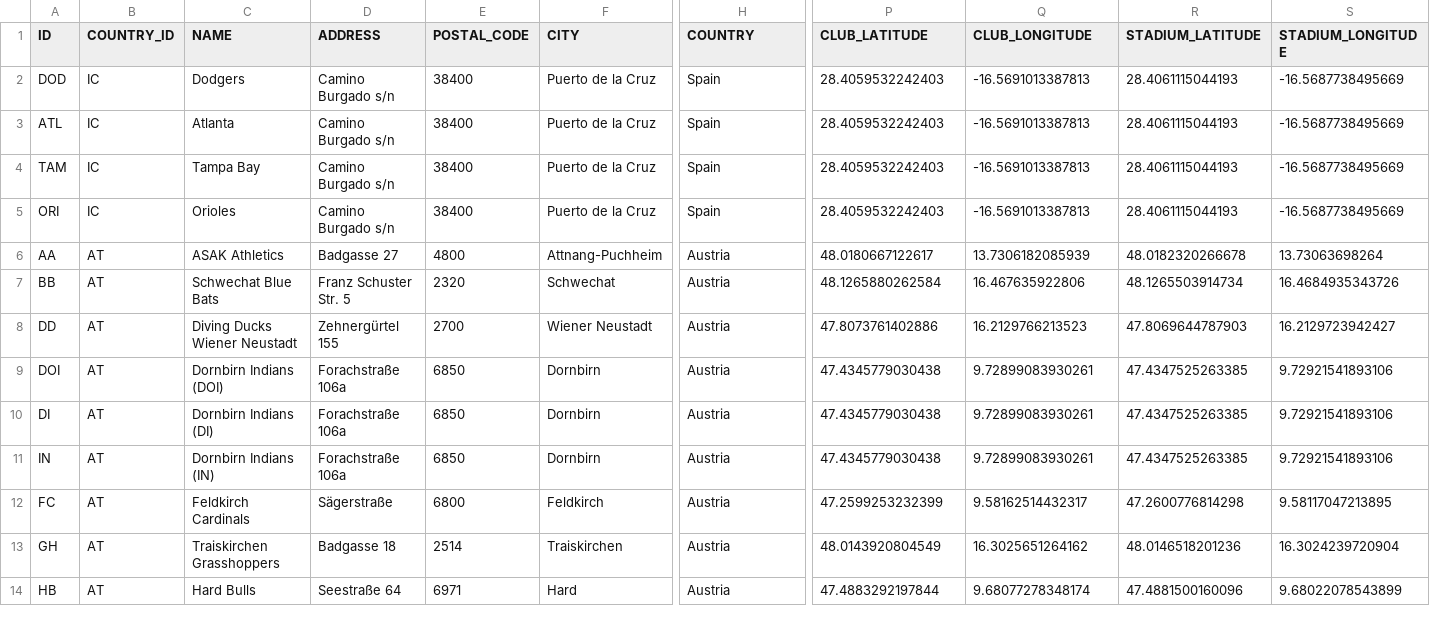
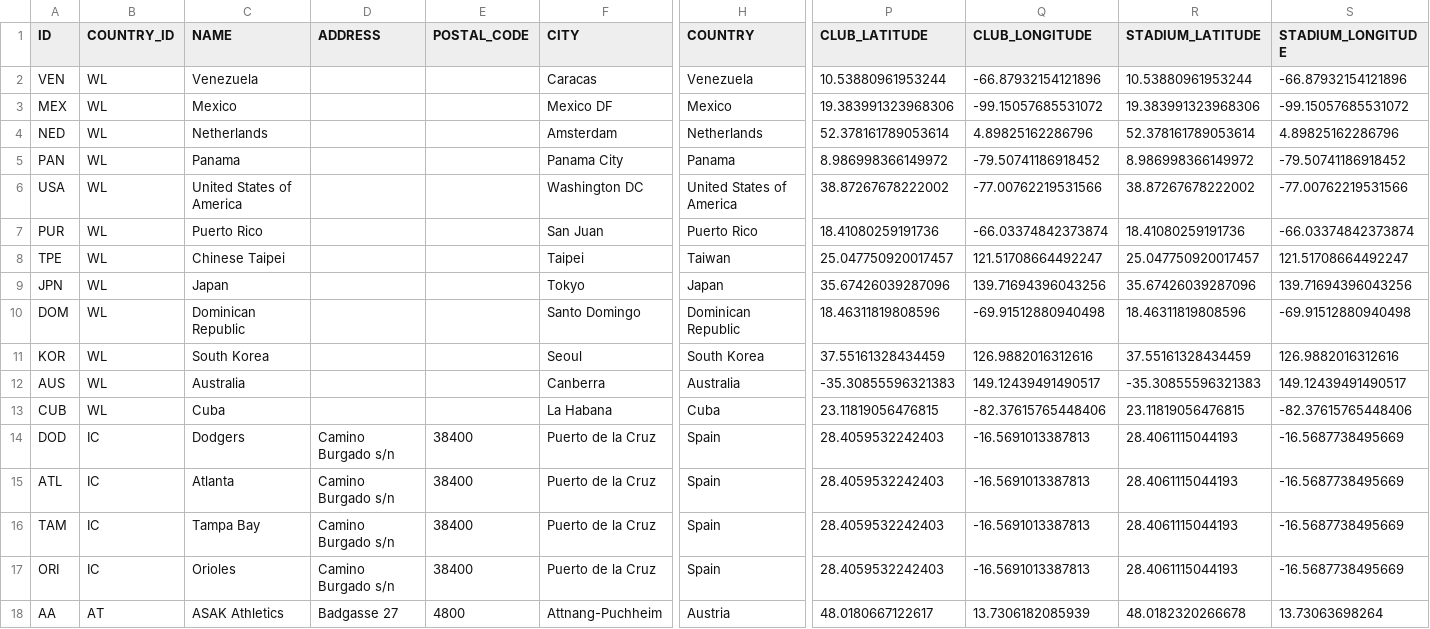
Before and after one commit to tonper19/ballgame, a CSV file: data/csv/dim_club.csv, drawn as a sheet; only a part is shown, gaps mark what is left out; the shorter side is filled out with more unchanged rows; rows hold the shown columns only; the diff names each change by its address in the sheet, - before the commit and + after, or states it on an @@ line.

```diff
--- a/data/csv/dim_club.csv
+++ b/data/csv/dim_club.csv
+row 2: VEN | WL | Venezuela |  |  | Caracas | Venezuela | 10.53880961953244 | -66.87932154121896 | 10.53880961953244 | -66.87932154121896
+row 3: MEX | WL | Mexico |  |  | Mexico DF | Mexico | 19.383991323968306 | -99.15057685531072 | 19.383991323968306 | -99.15057685531072
+row 4: NED | WL | Netherlands |  |  | Amsterdam | Netherlands | 52.378161789053614 | 4.89825162286796 | 52.378161789053614 | 4.89825162286796
+row 5: PAN | WL | Panama |  |  | Panama City | Panama | 8.986998366149972 | -79.50741186918452 | 8.986998366149972 | -79.50741186918452
+row 6: USA | WL | United States of America |  |  | Washington DC | United States of America | 38.87267678222002 | -77.00762219531566 | 38.87267678222002 | -77.00762219531566
+row 7: PUR | WL | Puerto Rico |  |  | San Juan | Puerto Rico | 18.41080259191736 | -66.03374842373874 | 18.41080259191736 | -66.03374842373874
+row 8: TPE | WL | Chinese Taipei |  |  | Taipei | Taiwan | 25.047750920017457 | 121.51708664492247 | 25.047750920017457 | 121.51708664492247
+row 9: JPN | WL | Japan |  |  | Tokyo | Japan | 35.67426039287096 | 139.71694396043256 | 35.67426039287096 | 139.71694396043256
+row 10: DOM | WL | Dominican Republic |  |  | Santo Domingo | Dominican Republic | 18.46311819808596 | -69.91512880940498 | 18.46311819808596 | -69.91512880940498
+row 11: KOR | WL | South Korea |  |  | Seoul | South Korea | 37.55161328434459 | 126.9882016312616 | 37.55161328434459 | 126.9882016312616
+row 12: AUS | WL | Australia |  |  | Canberra | Australia | -35.30855596321383 | 149.12439491490517 | -35.30855596321383 | 149.12439491490517
+row 13: CUB | WL | Cuba |  |  | La Habana | Cuba | 23.11819056476815 | -82.37615765448406 | 23.11819056476815 | -82.37615765448406
```
Also changed, not shown: data/csv/dim_category.csv, data/csv/dim_country.csv, 11 other files.
